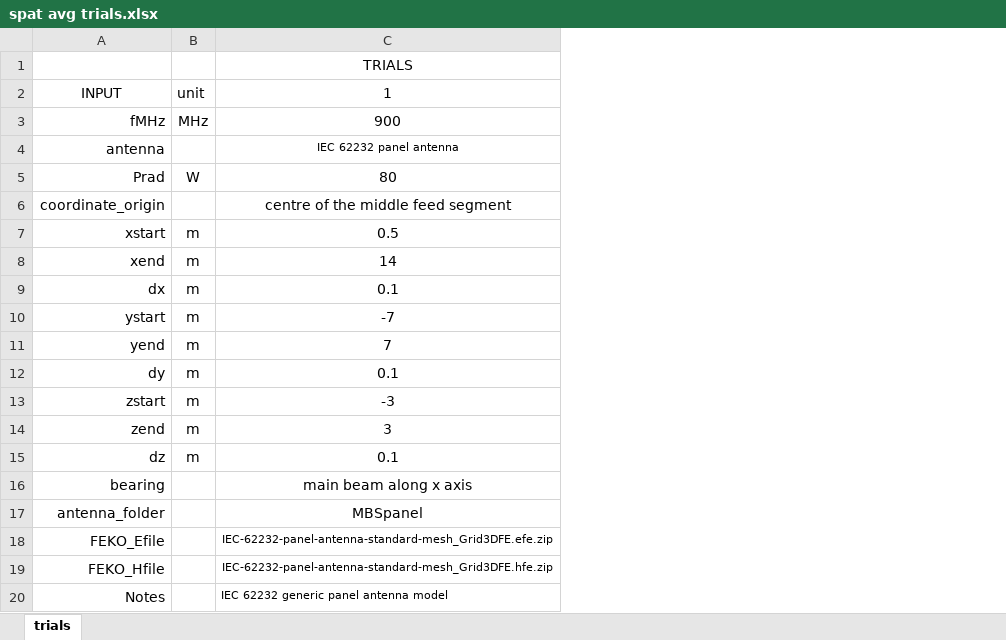
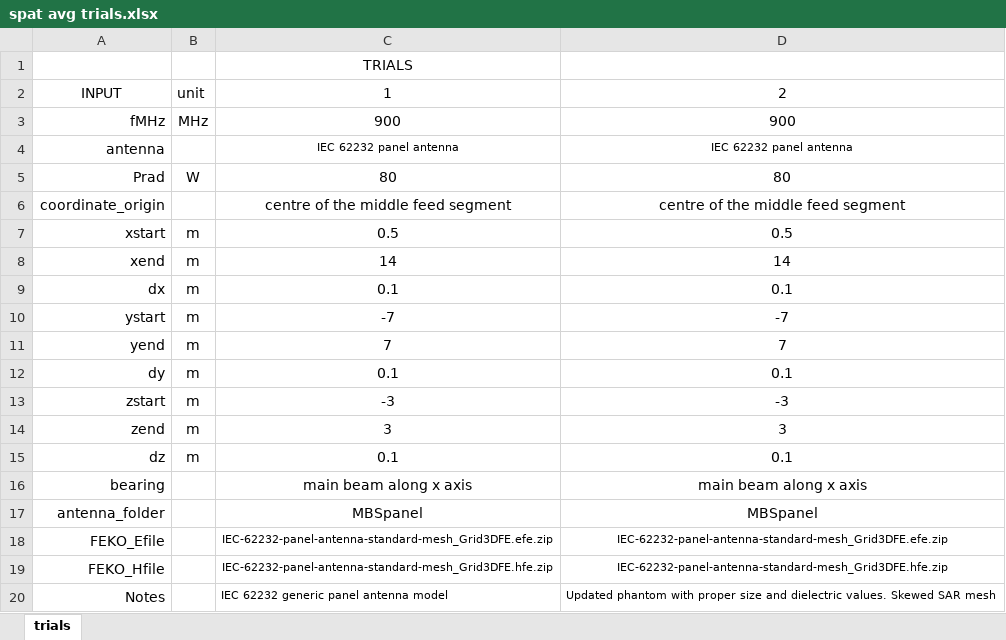
Before and after one commit to dreme/spatial-averaging-wg, an Excel workbook: antennas/spat avg trials.xlsx, sheet trials, drawn as a sheet; values as stored, in another font and other column widths than the file's, no borders; table styles not drawn; the diff names each change by its address in the sheet, - before the commit and + after, or states it on an @@ line.

```diff
--- a/antennas/spat avg trials.xlsx (sheet trials)
+++ b/antennas/spat avg trials.xlsx (sheet trials)
@@ column D unhidden, rows 2-20: 2 | 900 | IEC 62232 panel antenna | 80 | centre of the middle feed segment | 0.5 | 14 | 0.1 | -7 | 7 | 0.1 | -3 | 3 | 0.1 | main beam along x axis | MBSpanel | IEC-62232-panel-antenna-standard-mesh_Grid3DFE.efe.zip | IEC-62232-panel-antenna-standard-mesh_Grid3DFE.hfe.zip | Updated phantom with proper size and dielectric values. Skewed SAR mesh @@
```
Also changed, not shown: 42 other files.
